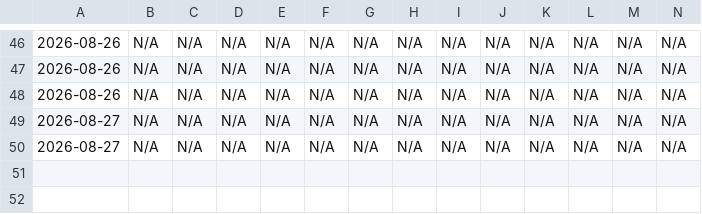
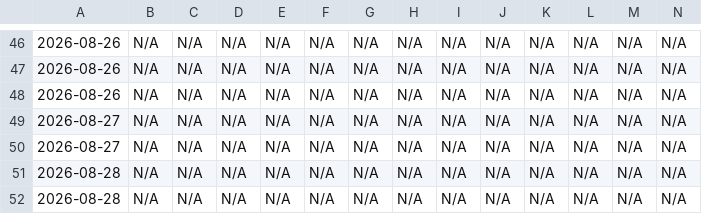
Before and after one commit to ayodhyadharsha-max/digitacurve, a CSV file: seo_rank_history.csv, drawn as a sheet; only a part is shown, gaps mark what is left out; rows hold the shown columns only; the diff names each change by its address in the sheet, - before the commit and + after, or states it on an @@ line.

```diff
--- a/seo_rank_history.csv
+++ b/seo_rank_history.csv
+row 51: 2026-08-28 | N/A | N/A | N/A | N/A | N/A | N/A | N/A | N/A | N/A | N/A | N/A | N/A | N/A
+row 52: 2026-08-28 | N/A | N/A | N/A | N/A | N/A | N/A | N/A | N/A | N/A | N/A | N/A | N/A | N/A
```
Also changed, not shown: 5 other files.
